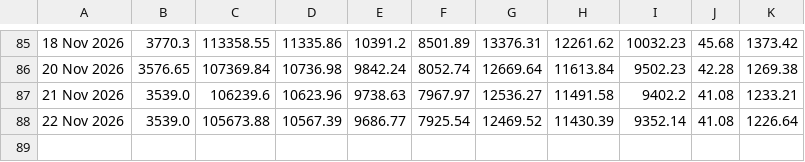
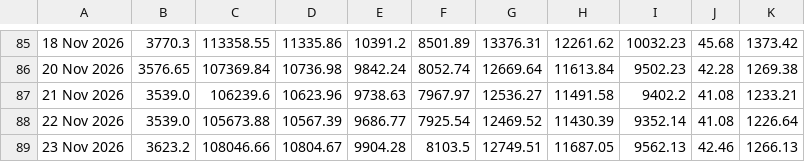
Before and after one commit to SK-Amruth/gold-silver-tracker, a CSV file: data/history.csv, drawn as a sheet; only a part is shown, gaps mark what is left out; the diff names each change by its address in the sheet, - before the commit and + after, or states it on an @@ line.

```diff
--- a/data/history.csv
+++ b/data/history.csv
+row 89: 23 Nov 2026 | 3623.2 | 108046.66 | 10804.67 | 9904.28 | 8103.5 | 12749.51 | 11687.05 | 9562.13 | 42.46 | 1266.13
```
Also changed, not shown: docs/history.csv, 1 other file.
